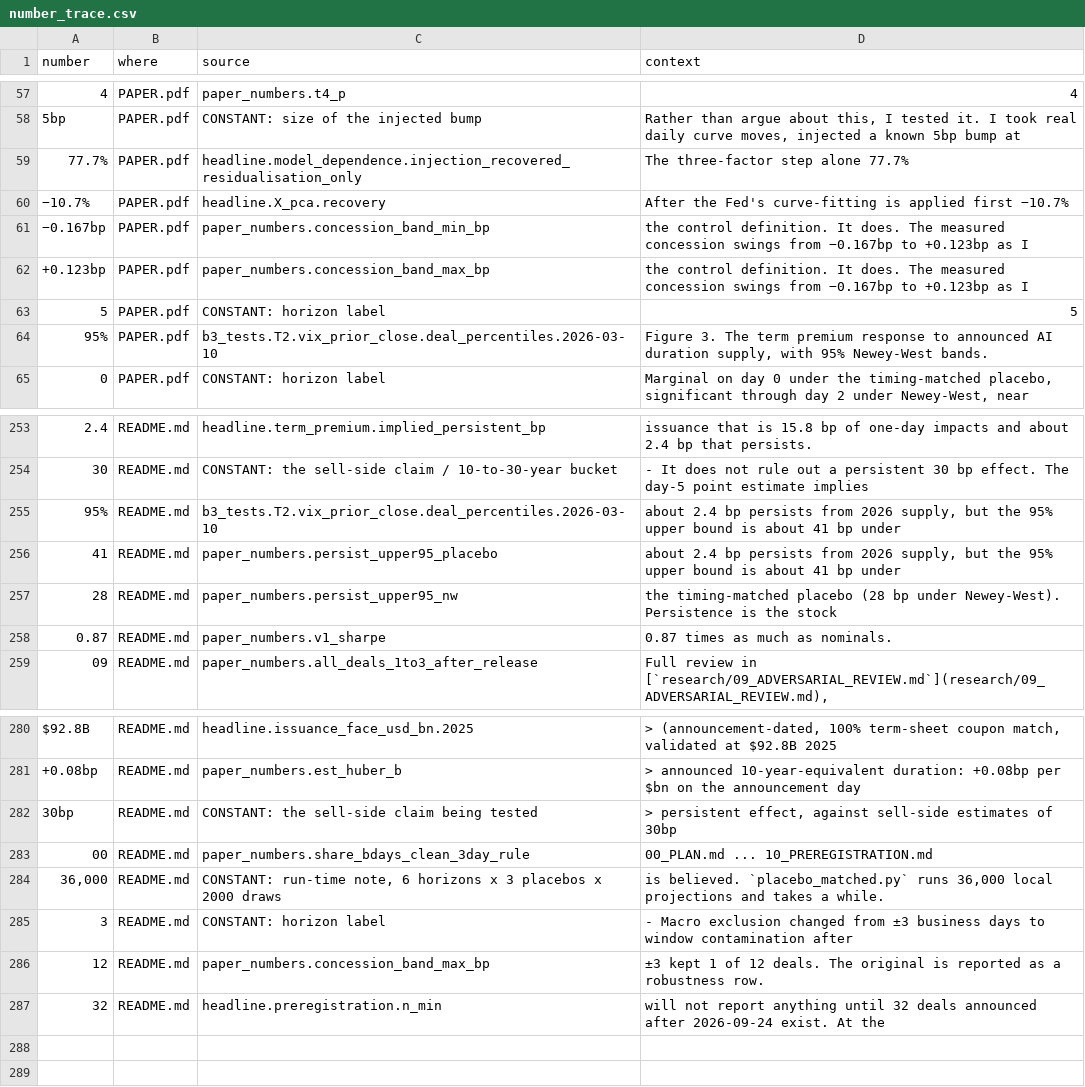
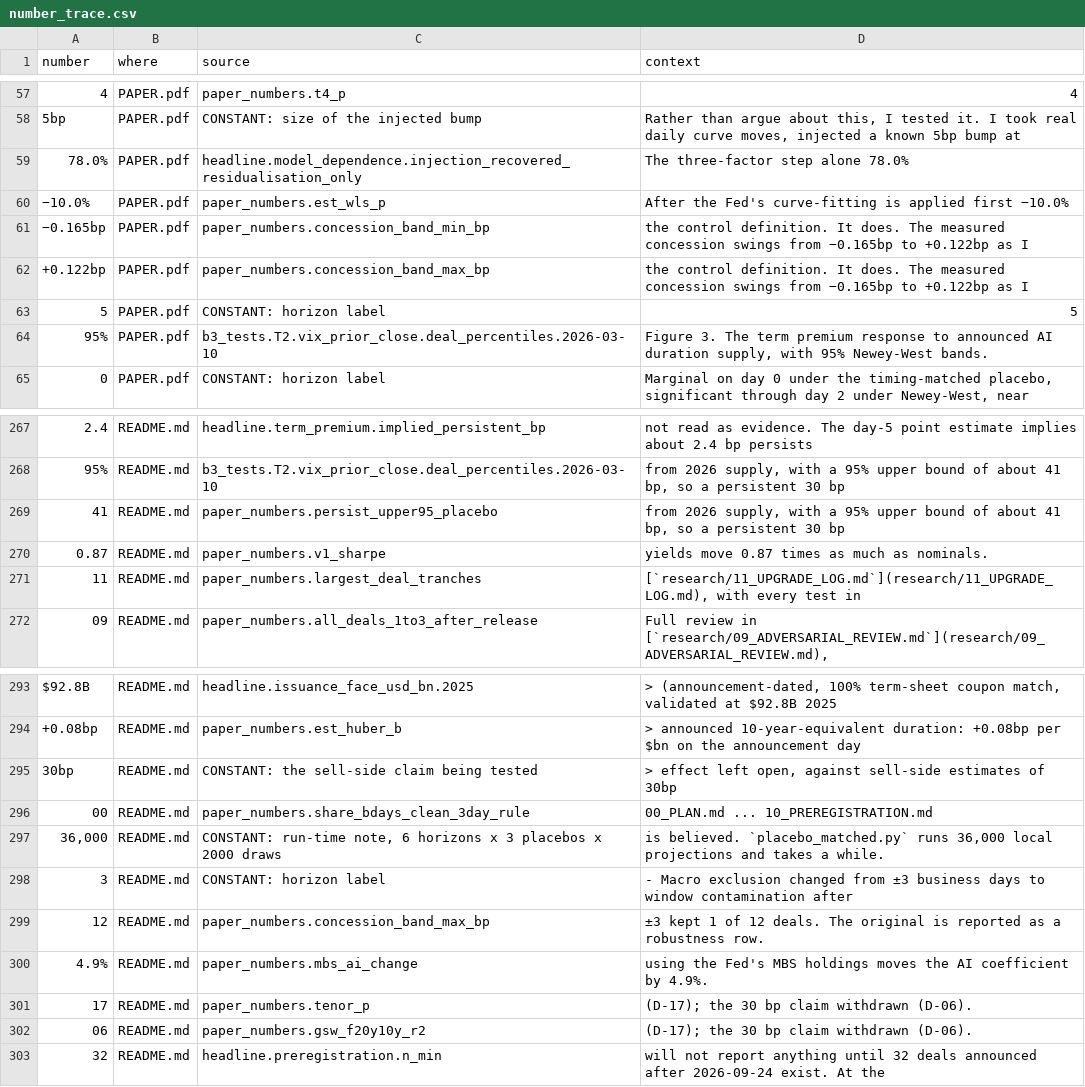
Before and after one commit to aaravraina3/ai-duration-supply, a CSV file: output/tables/number_trace.csv, drawn as a sheet; only a part is shown, gaps mark what is left out; removed rows and columns are numbered as before the commit, all else as after; the diff covers the shown part only; the diff names each change by its address in the sheet, - before the commit and + after, or states it on an @@ line.

```diff
--- a/output/tables/number_trace.csv
+++ b/output/tables/number_trace.csv
-A59 (number): 77.7%
+A59 (number): 78.0%
-D59 (context): The three-factor step alone 77.7%
+D59 (context): The three-factor step alone 78.0%
-A60 (number): −10.7%
+A60 (number): −10.0%
-C60 (source): headline.X_pca.recovery
+C60 (source): paper_numbers.est_wls_p
-D60 (context): …applied first −10.7%
+D60 (context): …applied first −10.0%
-A61 (number): −0.167bp
+A61 (number): −0.165bp
-D61:D62 (context): …swings from −0.167bp to +0.123bp as I
+D61:D62 (context): …swings from −0.165bp to +0.122bp as I
-A62 (number): +0.123bp
+A62 (number): +0.122bp
-D267 (context): issuance that is 15.8 bp of one-day impacts and about 2.4 bp that persists.
+D267 (context): not read as evidence. The day-5 point estimate implies about 2.4 bp persists
-row 254: 30 | README.md | CONSTANT: the sell-side claim / 10-to-30-year bucket | - It does not rule out a persistent 30 bp effect. The day-5 point estimate implies
-D268:D269 (context): about 2.4 bp persists from 2026 supply, but the 95% upper bound is about 41 bp under
+D268:D269 (context): from 2026 supply, with a 95% upper bound of about 41 bp, so a persistent 30 bp
-row 257: 28 | README.md | paper_numbers.persist_upper95_nw | the timing-matched placebo (28 bp under Newey-West). Persistence is the stock
-D270 (context): 0.87 times as much as nominals.
+D270 (context): yields move 0.87 times as much as nominals.
+row 271: 11 | README.md | paper_numbers.largest_deal_tranches | [`research/11_UPGRADE_LOG.md`](research/11_UPGRADE_LOG.md), with every test in
-D295 (context): > persistent effect, against sell-side…
+D295 (context): > effect left open, against sell-side…
+row 300: 4.9% | README.md | paper_numbers.mbs_ai_change | using the Fed's MBS holdings moves the AI coefficient by 4.9%.
+row 301: 17 | README.md | paper_numbers.tenor_p | (D-17); the 30 bp claim withdrawn (D-06).
+row 302: 06 | README.md | paper_numbers.gsw_f20y10y_r2 | (D-17); the 30 bp claim withdrawn (D-06).
```
Also changed, not shown: 21 added rows, 7 removed rows and 16 edited cells elsewhere in this file, data/processed/auction_panel.csv, data/processed/nss_betas.csv, 20 other files.
